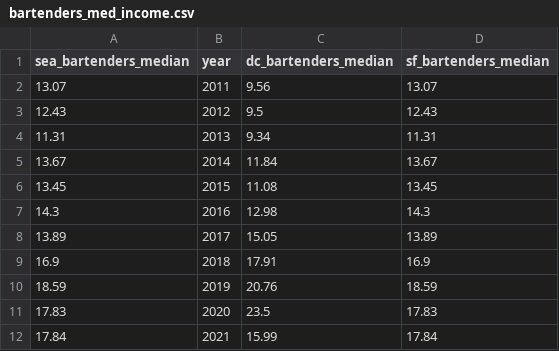
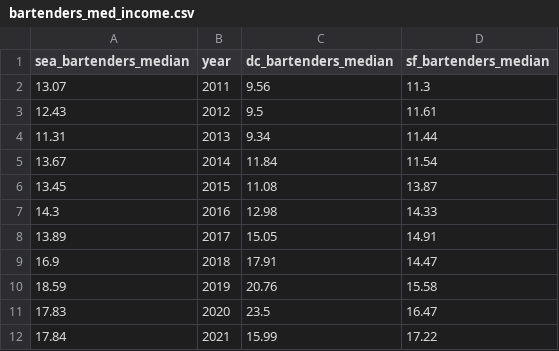
Before and after one commit to justinrobinson1020/data_analysis_project, a CSV file: data/bartenders_med_income.csv, drawn as a sheet.

```diff
--- a/data/bartenders_med_income.csv
+++ b/data/bartenders_med_income.csv
@@ -1,12 +1,12 @@
 sea_bartenders_median,year,dc_bartenders_median,sf_bartenders_median
-13.07,2011,9.56,13.07
-12.43,2012,9.5,12.43
-11.31,2013,9.34,11.31
-13.67,2014,11.84,13.67
-13.45,2015,11.08,13.45
-14.3,2016,12.98,14.3
-13.89,2017,15.05,13.89
-16.9,2018,17.91,16.9
-18.59,2019,20.76,18.59
-17.83,2020,23.5,17.83
-17.84,2021,15.99,17.84
+13.07,2011,9.56,11.3
+12.43,2012,9.5,11.61
+11.31,2013,9.34,11.44
+13.67,2014,11.84,11.54
+13.45,2015,11.08,13.87
+14.3,2016,12.98,14.33
+13.89,2017,15.05,14.91
+16.9,2018,17.91,14.47
+18.59,2019,20.76,15.58
+17.83,2020,23.5,16.47
+17.84,2021,15.99,17.22
```
Also changed, not shown: data/servers_med_income.csv, 1 other file.
